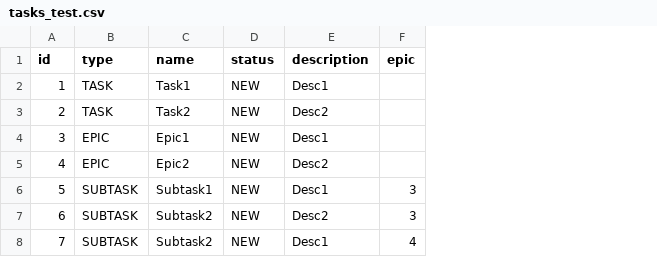
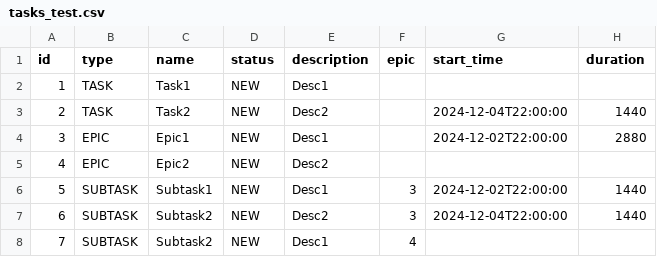
Before and after one commit to alexconer/java-kanban, a CSV file: resources/tasks_test.csv, drawn as a sheet; the diff names each change by its address in the sheet, - before the commit and + after, or states it on an @@ line.

```diff
--- a/resources/tasks_test.csv
+++ b/resources/tasks_test.csv
+column G (start_time), rows 3-7: 2024-12-04T22:00:00 | 2024-12-02T22:00:00 |  | 2024-12-02T22:00:00 | 2024-12-04T22:00:00
+column H (duration), rows 3-7: 1440 | 2880 |  | 1440 | 1440
```
Also changed, not shown: 7 other files.
